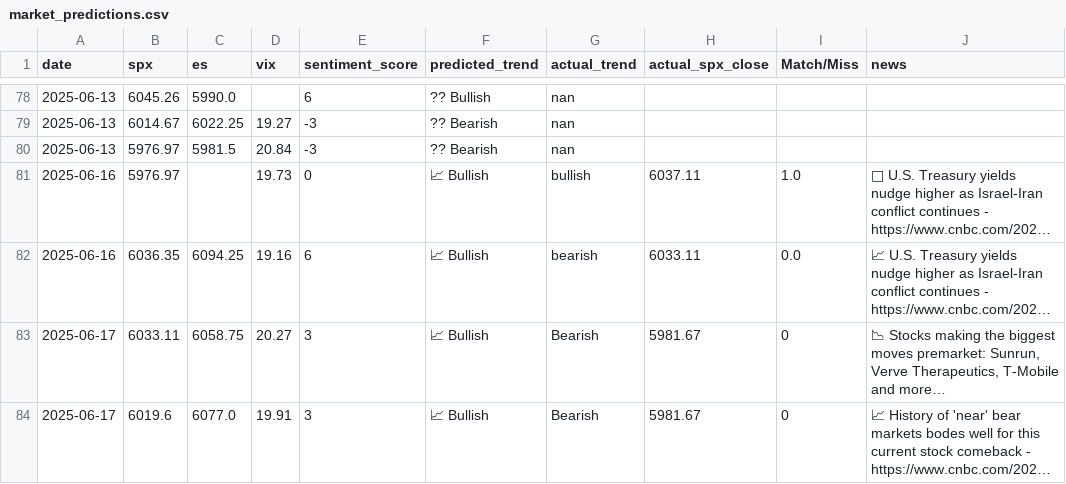
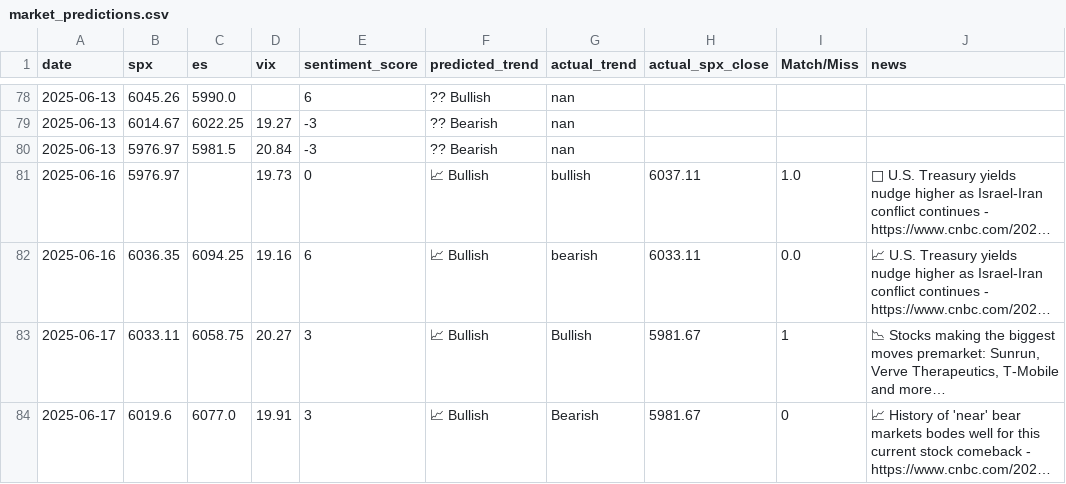
Before and after one commit to PadhmaCebolu/market-alert-bot-test, a CSV file: market_predictions.csv, drawn as a sheet; only a part is shown, gaps mark what is left out; long unchanged cells end in …; the diff names each change by its address in the sheet, - before the commit and + after, or states it on an @@ line.

Commit message:
Update market_predictions.csv

```diff
--- a/market_predictions.csv
+++ b/market_predictions.csv
-G83 (actual_trend): Bearish
+G83 (actual_trend): Bullish
-I83 (Match/Miss): 0
+I83 (Match/Miss): 1
```
